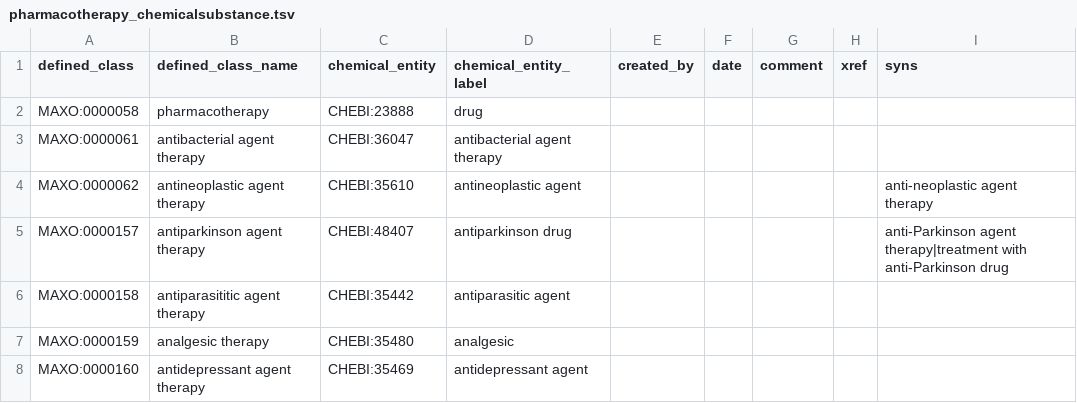
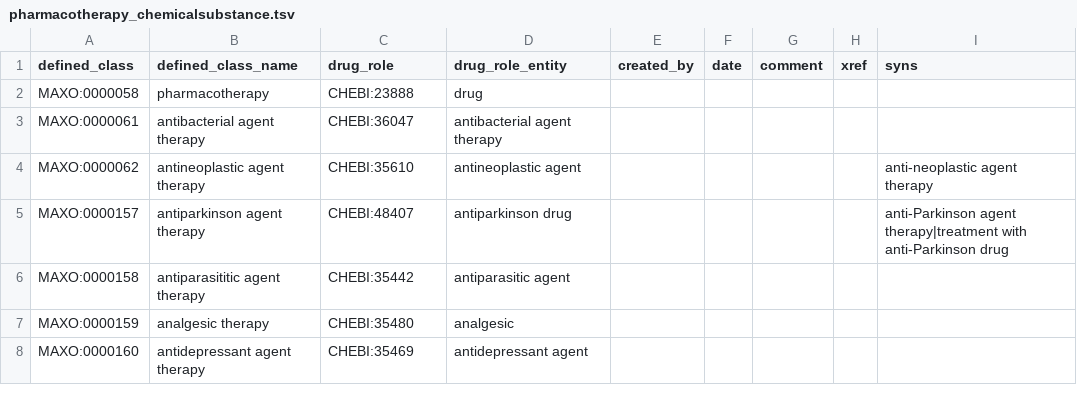
Before and after one commit to monarch-initiative/MAxO, a TSV file: src/patterns/data/manual/pharmacotherapy_chemicalsubstance.tsv, drawn as a sheet; only a part is shown.

Commit message:
added therapeutic uses class and updated the pharmacotherapy pattern

```diff
--- a/src/patterns/data/manual/pharmacotherapy_chemicalsubstance.tsv
+++ b/src/patterns/data/manual/pharmacotherapy_chemicalsubstance.tsv
@@ -1,2 +1,2 @@
-defined_class	defined_class_name	chemical_entity	chemical_entity_label	created_by	date	comment	xref	syns
+defined_class	defined_class_name	drug_role	drug_role_entity	created_by	date	comment	xref	syns
 MAXO:0000058	pharmacotherapy	CHEBI:23888	drug					
```
Also changed, not shown: 2 other files.
